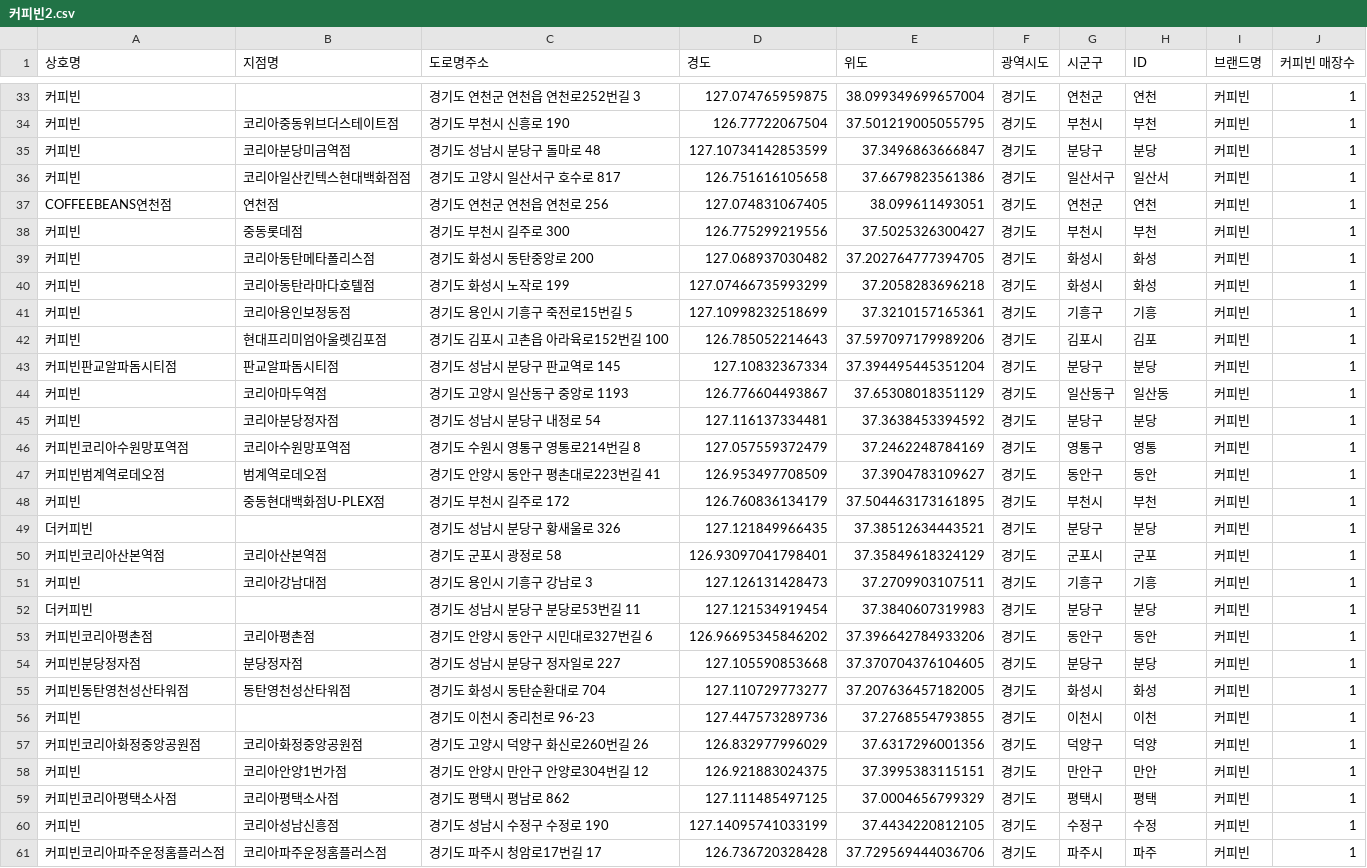
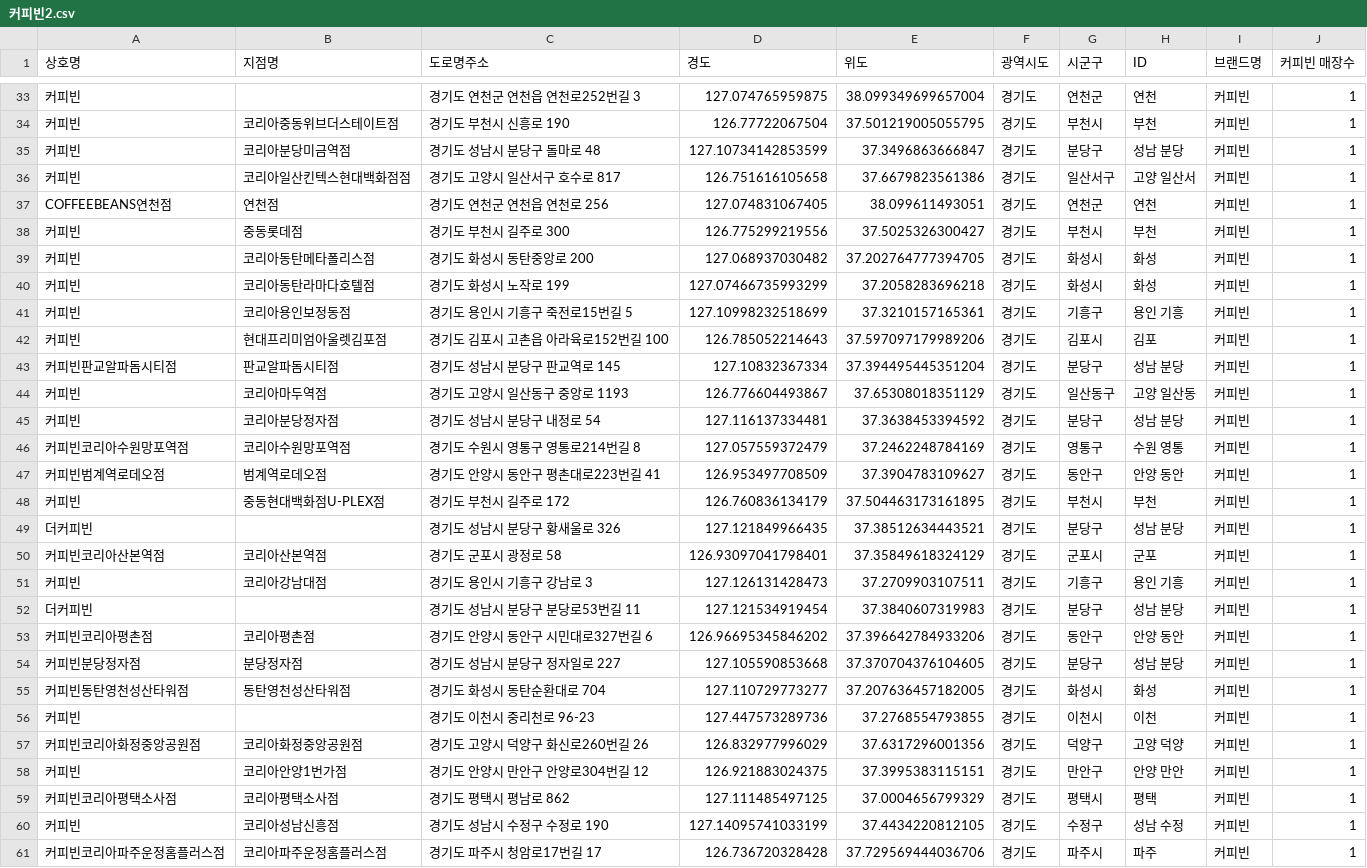
Before and after one commit to EGEG1212/Data-Analysis-2020, a CSV file: 08.Cartogram/results/커피빈2.csv, drawn as a sheet; only a part is shown, gaps mark what is left out; the diff covers the shown part only.

```diff
--- a/08.Cartogram/results/커피빈2.csv
+++ b/08.Cartogram/results/커피빈2.csv
@@ -34,4 +34,4 @@
 커피빈,코리아중동위브더스테이트점,경기도 부천시 신흥로 190,126.77722067504,37.501219005055795,경기도,부천시,부천,커피빈,1
-커피빈,코리아분당미금역점,경기도 성남시 분당구 돌마로 48,127.10734142853599,37.3496863666847,경기도,분당구,분당,커피빈,1
-커피빈,코리아일산킨텍스현대백화점점,경기도 고양시 일산서구 호수로 817,126.751616105658,37.6679823561386,경기도,일산서구,일산서,커피빈,1
+커피빈,코리아분당미금역점,경기도 성남시 분당구 돌마로 48,127.10734142853599,37.3496863666847,경기도,분당구,성남 분당,커피빈,1
+커피빈,코리아일산킨텍스현대백화점점,경기도 고양시 일산서구 호수로 817,126.751616105658,37.6679823561386,경기도,일산서구,고양 일산서,커피빈,1
 COFFEEBEANS연천점,연천점,경기도 연천군 연천읍 연천로 256,127.074831067405,38.099611493051,경기도,연천군,연천,커피빈,1
@@ -40,22 +40,22 @@ COFFEEBEANS연천점,연천점,경기도 연천군 연천읍 연천로 256,127.0
 커피빈,코리아동탄라마다호텔점,경기도 화성시 노작로 199,127.07466735993299,37.2058283696218,경기도,화성시,화성,커피빈,1
-커피빈,코리아용인보정동점,경기도 용인시 기흥구 죽전로15번길 5,127.10998232518699,37.3210157165361,경기도,기흥구,기흥,커피빈,1
+커피빈,코리아용인보정동점,경기도 용인시 기흥구 죽전로15번길 5,127.10998232518699,37.3210157165361,경기도,기흥구,용인 기흥,커피빈,1
 커피빈,현대프리미엄아울렛김포점,경기도 김포시 고촌읍 아라육로152번길 100,126.785052214643,37.597097179989206,경기도,김포시,김포,커피빈,1
-커피빈판교알파돔시티점,판교알파돔시티점,경기도 성남시 분당구 판교역로 145,127.10832367334,37.394495445351204,경기도,분당구,분당,커피빈,1
-커피빈,코리아마두역점,경기도 고양시 일산동구 중앙로 1193,126.776604493867,37.65308018351129,경기도,일산동구,일산동,커피빈,1
-커피빈,코리아분당정자점,경기도 성남시 분당구 내정로 54,127.116137334481,37.3638453394592,경기도,분당구,분당,커피빈,1
-커피빈코리아수원망포역점,코리아수원망포역점,경기도 수원시 영통구 영통로214번길 8,127.057559372479,37.2462248784169,경기도,영통구,영통,커피빈,1
-커피빈범계역로데오점,범계역로데오점,경기도 안양시 동안구 평촌대로223번길 41,126.953497708509,37.3904783109627,경기도,동안구,동안,커피빈,1
+커피빈판교알파돔시티점,판교알파돔시티점,경기도 성남시 분당구 판교역로 145,127.10832367334,37.394495445351204,경기도,분당구,성남 분당,커피빈,1
+커피빈,코리아마두역점,경기도 고양시 일산동구 중앙로 1193,126.776604493867,37.65308018351129,경기도,일산동구,고양 일산동,커피빈,1
+커피빈,코리아분당정자점,경기도 성남시 분당구 내정로 54,127.116137334481,37.3638453394592,경기도,분당구,성남 분당,커피빈,1
+커피빈코리아수원망포역점,코리아수원망포역점,경기도 수원시 영통구 영통로214번길 8,127.057559372479,37.2462248784169,경기도,영통구,수원 영통,커피빈,1
+커피빈범계역로데오점,범계역로데오점,경기도 안양시 동안구 평촌대로223번길 41,126.953497708509,37.3904783109627,경기도,동안구,안양 동안,커피빈,1
 커피빈,중동현대백화점U-PLEX점,경기도 부천시 길주로 172,126.760836134179,37.504463173161895,경기도,부천시,부천,커피빈,1
-더커피빈,,경기도 성남시 분당구 황새울로 326,127.121849966435,37.38512634443521,경기도,분당구,분당,커피빈,1
+더커피빈,,경기도 성남시 분당구 황새울로 326,127.121849966435,37.38512634443521,경기도,분당구,성남 분당,커피빈,1
 커피빈코리아산본역점,코리아산본역점,경기도 군포시 광정로 58,126.93097041798401,37.35849618324129,경기도,군포시,군포,커피빈,1
-커피빈,코리아강남대점,경기도 용인시 기흥구 강남로 3,127.126131428473,37.2709903107511,경기도,기흥구,기흥,커피빈,1
-더커피빈,,경기도 성남시 분당구 분당로53번길 11,127.121534919454,37.3840607319983,경기도,분당구,분당,커피빈,1
-커피빈코리아평촌점,코리아평촌점,경기도 안양시 동안구 시민대로327번길 6,126.96695345846202,37.396642784933206,경기도,동안구,동안,커피빈,1
-커피빈분당정자점,분당정자점,경기도 성남시 분당구 정자일로 227,127.105590853668,37.370704376104605,경기도,분당구,분당,커피빈,1
+커피빈,코리아강남대점,경기도 용인시 기흥구 강남로 3,127.126131428473,37.2709903107511,경기도,기흥구,용인 기흥,커피빈,1
+더커피빈,,경기도 성남시 분당구 분당로53번길 11,127.121534919454,37.3840607319983,경기도,분당구,성남 분당,커피빈,1
+커피빈코리아평촌점,코리아평촌점,경기도 안양시 동안구 시민대로327번길 6,126.96695345846202,37.396642784933206,경기도,동안구,안양 동안,커피빈,1
+커피빈분당정자점,분당정자점,경기도 성남시 분당구 정자일로 227,127.105590853668,37.370704376104605,경기도,분당구,성남 분당,커피빈,1
 커피빈동탄영천성산타워점,동탄영천성산타워점,경기도 화성시 동탄순환대로 704,127.110729773277,37.207636457182005,경기도,화성시,화성,커피빈,1
 커피빈,,경기도 이천시 중리천로 96-23,127.447573289736,37.2768554793855,경기도,이천시,이천,커피빈,1
-커피빈코리아화정중앙공원점,코리아화정중앙공원점,경기도 고양시 덕양구 화신로260번길 26,126.832977996029,37.6317296001356,경기도,덕양구,덕양,커피빈,1
-커피빈,코리아안양1번가점,경기도 안양시 만안구 안양로304번길 12,126.921883024375,37.3995383115151,경기도,만안구,만안,커피빈,1
+커피빈코리아화정중앙공원점,코리아화정중앙공원점,경기도 고양시 덕양구 화신로260번길 26,126.832977996029,37.6317296001356,경기도,덕양구,고양 덕양,커피빈,1
+커피빈,코리아안양1번가점,경기도 안양시 만안구 안양로304번길 12,126.921883024375,37.3995383115151,경기도,만안구,안양 만안,커피빈,1
 커피빈코리아평택소사점,코리아평택소사점,경기도 평택시 평남로 862,127.111485497125,37.0004656799329,경기도,평택시,평택,커피빈,1
-커피빈,코리아성남신흥점,경기도 성남시 수정구 수정로 190,127.14095741033199,37.4434220812105,경기도,수정구,수정,커피빈,1
+커피빈,코리아성남신흥점,경기도 성남시 수정구 수정로 190,127.14095741033199,37.4434220812105,경기도,수정구,성남 수정,커피빈,1
 커피빈코리아파주운정홈플러스점,코리아파주운정홈플러스점,경기도 파주시 청암로17번길 17,126.736720328428,37.729569444036706,경기도,파주시,파주,커피빈,1
```
Also changed, not shown: 43 edited cells elsewhere in this file, 08.Cartogram/results/빽다방2.csv, 08.Cartogram/results/스타벅스2.csv, 17 other files.
